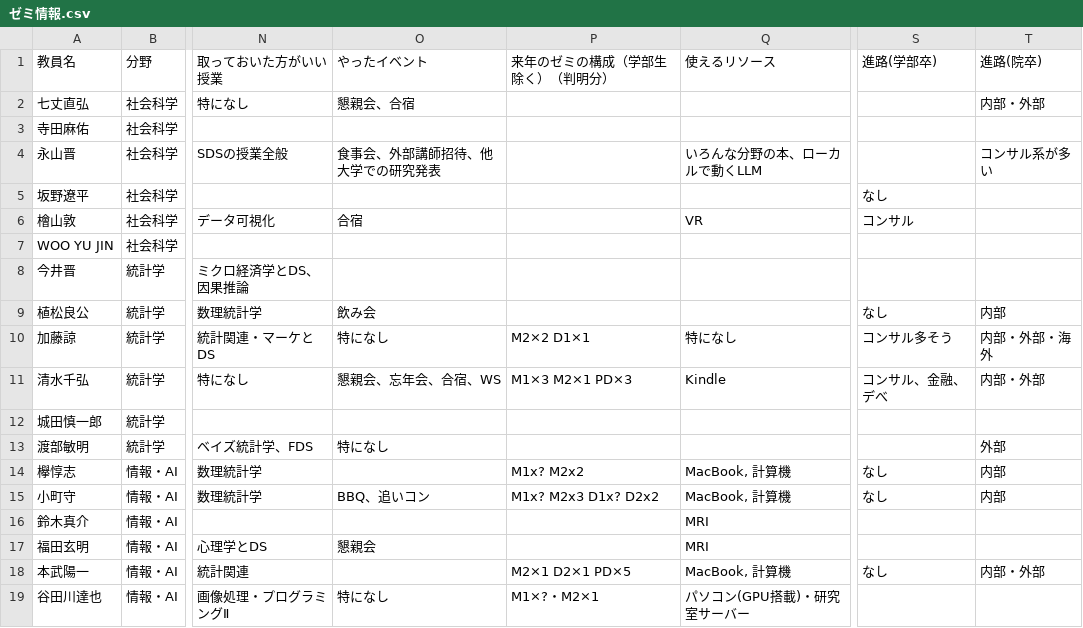
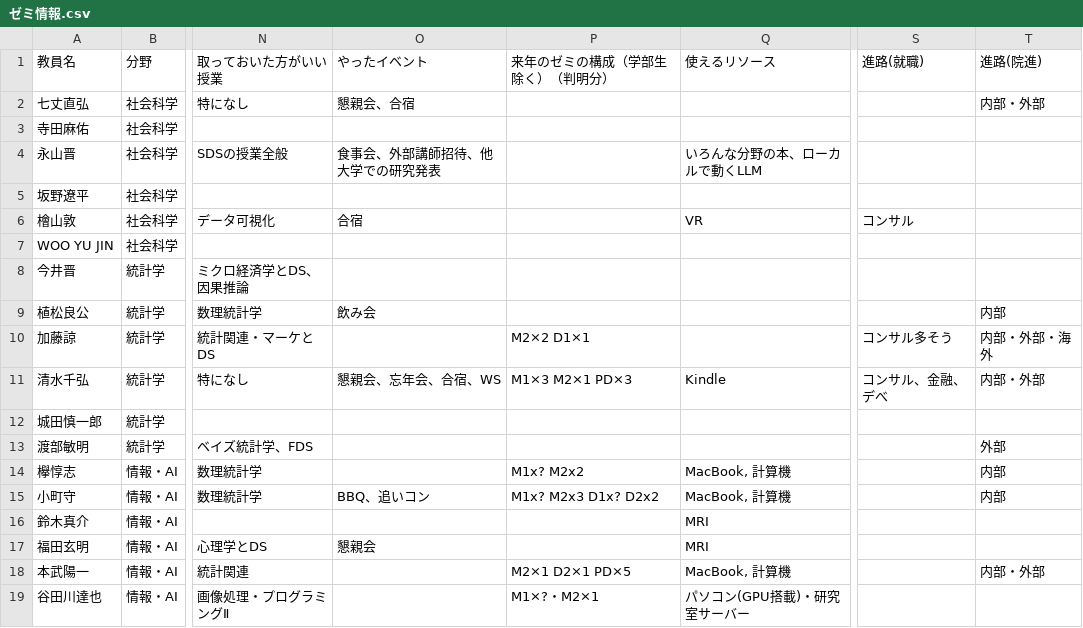
Before and after one commit to SDS-Info/SDSwiki, a CSV file: ゼミ情報.csv, drawn as a sheet; only a part is shown, gaps mark what is left out; the diff names each change by its address in the sheet, - before the commit and + after, or states it on an @@ line.

```diff
--- a/ゼミ情報.csv
+++ b/ゼミ情報.csv
-S1: 進路(学部卒)
+S1: 進路(就職)
-T1: 進路(院卒)
+T1: 進路(院進)
-T4 (進路(院進)): コンサル系が多い
+T4 (進路(院進)): (empty)
-S5 (進路(就職)): なし
+S5 (進路(就職)): (empty)
-S9 (進路(就職)): なし
+S9 (進路(就職)): (empty)
-O10 (やったイベント): 特になし
+O10 (やったイベント): (empty)
-Q10 (使えるリソース): 特になし
+Q10 (使えるリソース): (empty)
-O13 (やったイベント): 特になし
+O13 (やったイベント): (empty)
-S14:S15 (進路(就職)): なし
+S14:S15 (進路(就職)): (empty)
-S18 (進路(就職)): なし
+S18 (進路(就職)): (empty)
-O19 (やったイベント): 特になし
+O19 (やったイベント): (empty)
```
